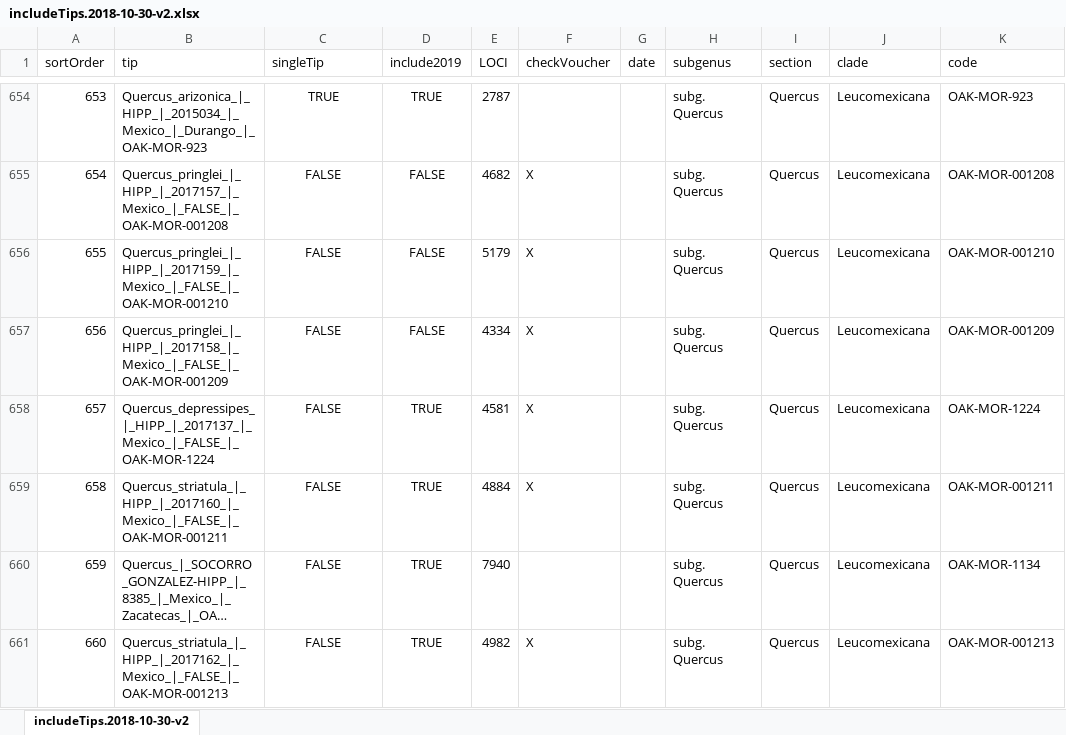
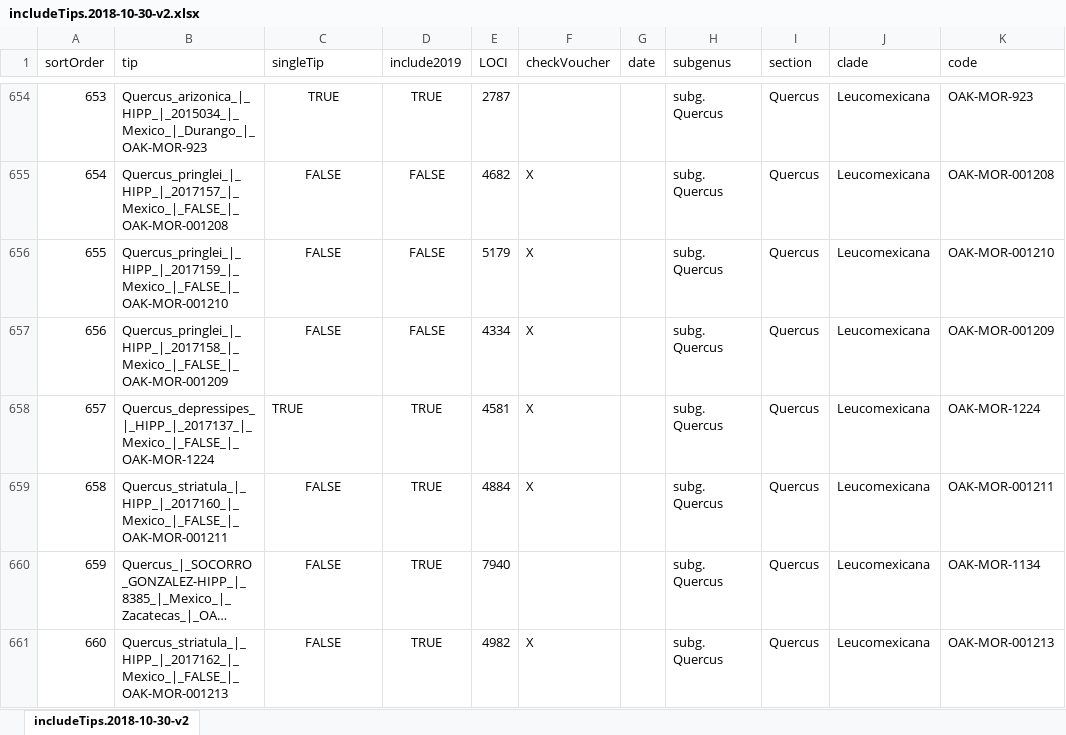
Before and after one commit to andrew-hipp/2021-oak-classification, an Excel workbook: DATA/includeTips.2018-10-30-v2.xlsx, sheet includeTips.2018-10-30-v2, drawn as a sheet; only a part is shown, gaps mark what is left out; long unchanged cells end in …; values as stored, in another font and other column widths than the file's, no borders; the diff names each change by its address in the sheet, - before the commit and + after, or states it on an @@ line.

Commit message:
Tree editing to add in a couple of missing taxa, editing inclusion list

```diff
--- a/DATA/includeTips.2018-10-30-v2.xlsx (sheet includeTips.2018-10-30-v2)
+++ b/DATA/includeTips.2018-10-30-v2.xlsx (sheet includeTips.2018-10-30-v2)
-C658 (singleTip): FALSE
+C658 (singleTip): TRUE
-C658 alignment: center
+C658 alignment: left
```
Also changed, not shown: 9 other files.
